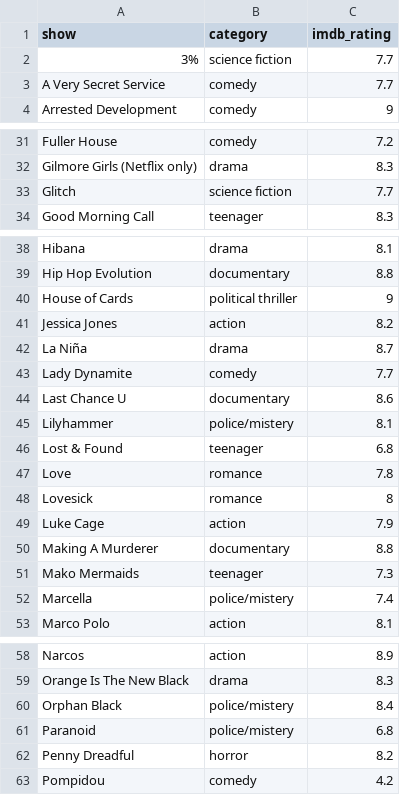
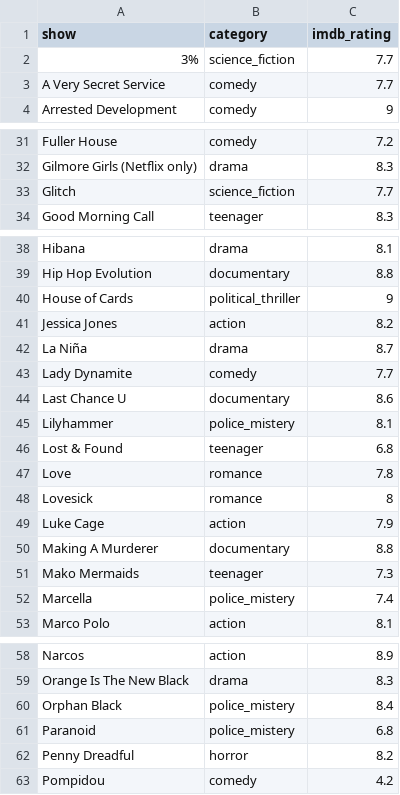
Before and after one commit to sergiospagnuolo/dados, a CSV file: geral/netflix/datatable.csv, drawn as a sheet; only a part is shown, gaps mark what is left out; the diff covers the shown part only.

```diff
--- a/geral/netflix/datatable.csv
+++ b/geral/netflix/datatable.csv
@@ -1,3 +1,3 @@
 show,category,imdb_rating
-3%,science fiction,7.7
+3%,science_fiction,7.7
 A Very Secret Service,comedy,7.7
@@ -32,3 +32,3 @@ Fuller House,comedy,7.2
 Gilmore Girls (Netflix only),drama,8.3
-Glitch,science fiction,7.7
+Glitch,science_fiction,7.7
 Good Morning Call,teenager,8.3
@@ -39,3 +39,3 @@ Hibana,drama,8.1
 Hip Hop Evolution,documentary,8.8
-House of Cards,political thriller,9
+House of Cards,political_thriller,9
 Jessica Jones,action,8.2
@@ -44,3 +44,3 @@ Lady Dynamite,comedy,7.7
 Last Chance U,documentary,8.6
-Lilyhammer,police/mistery,8.1
+Lilyhammer,police_mistery,8.1
 Lost & Found,teenager,6.8
@@ -51,3 +51,3 @@ Making A Murderer,documentary,8.8
 Mako Mermaids,teenager,7.3
-Marcella,police/mistery,7.4
+Marcella,police_mistery,7.4
 Marco Polo,action,8.1
@@ -59,4 +59,4 @@ Narcos,action,8.9
 Orange Is The New Black,drama,8.3
-Orphan Black,police/mistery,8.4
-Paranoid,police/mistery,6.8
+Orphan Black,police_mistery,8.4
+Paranoid,police_mistery,6.8
 Penny Dreadful,horror,8.2
```
Also changed, not shown: 11 edited cells elsewhere in this file.
